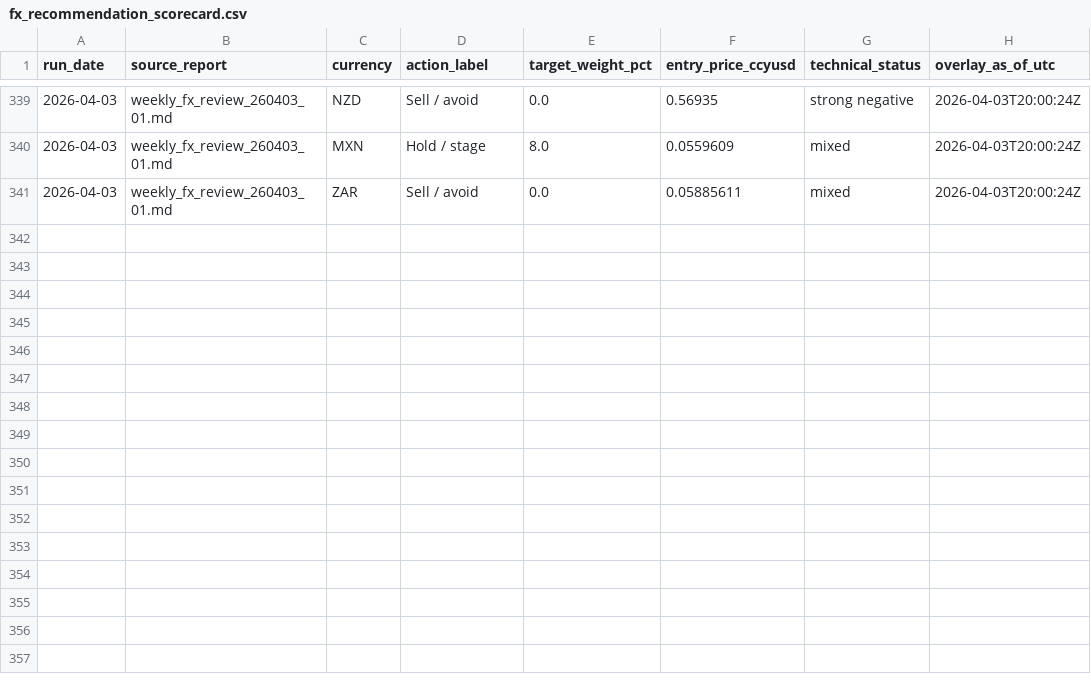
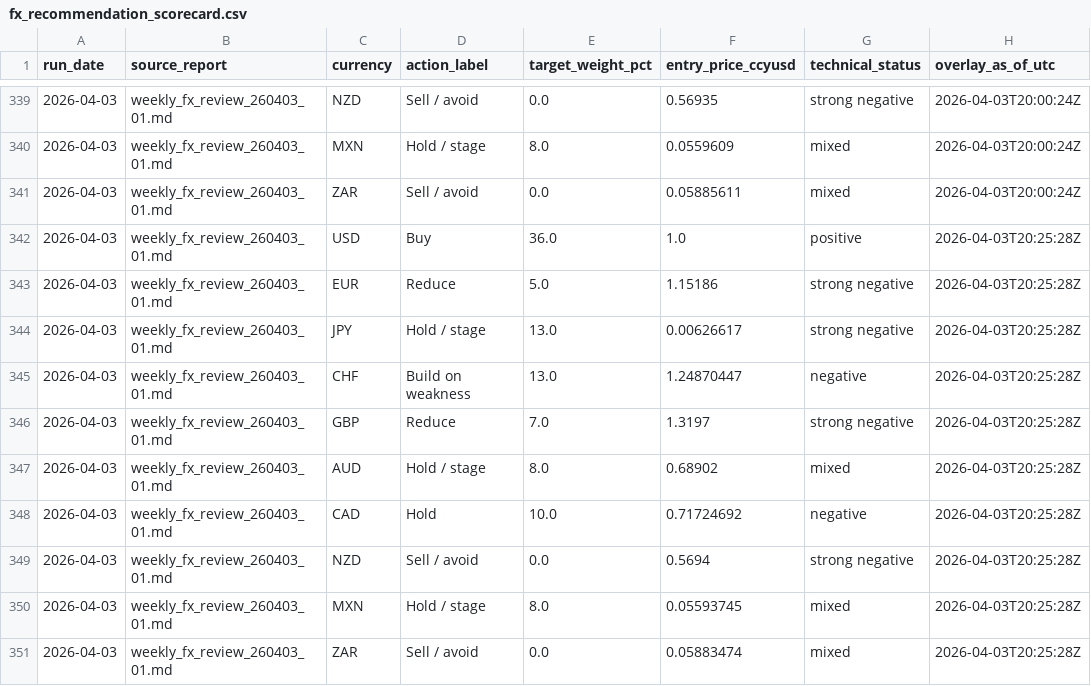
Before and after one commit to market-predictions/daily-fx, a CSV file: output/fx_recommendation_scorecard.csv, drawn as a sheet; only a part is shown, gaps mark what is left out.

```diff
--- a/output/fx_recommendation_scorecard.csv
+++ b/output/fx_recommendation_scorecard.csv
@@ -341 +341,11 @@ run_date,source_report,currency,action_label,target_weight_pct,entry_price_ccyus
 2026-04-03,weekly_fx_review_260403_01.md,ZAR,Sell / avoid,0.0,0.05885611,mixed,2026-04-03T20:00:24Z
+2026-04-03,weekly_fx_review_260403_01.md,USD,Buy,36.0,1.0,positive,2026-04-03T20:25:28Z
+2026-04-03,weekly_fx_review_260403_01.md,EUR,Reduce,5.0,1.15186,strong negative,2026-04-03T20:25:28Z
+2026-04-03,weekly_fx_review_260403_01.md,JPY,Hold / stage,13.0,0.00626617,strong negative,2026-04-03T20:25:28Z
+2026-04-03,weekly_fx_review_260403_01.md,CHF,Build on weakness,13.0,1.24870447,negative,2026-04-03T20:25:28Z
+2026-04-03,weekly_fx_review_260403_01.md,GBP,Reduce,7.0,1.3197,strong negative,2026-04-03T20:25:28Z
+2026-04-03,weekly_fx_review_260403_01.md,AUD,Hold / stage,8.0,0.68902,mixed,2026-04-03T20:25:28Z
+2026-04-03,weekly_fx_review_260403_01.md,CAD,Hold,10.0,0.71724692,negative,2026-04-03T20:25:28Z
+2026-04-03,weekly_fx_review_260403_01.md,NZD,Sell / avoid,0.0,0.5694,strong negative,2026-04-03T20:25:28Z
+2026-04-03,weekly_fx_review_260403_01.md,MXN,Hold / stage,8.0,0.05593745,mixed,2026-04-03T20:25:28Z
+2026-04-03,weekly_fx_review_260403_01.md,ZAR,Sell / avoid,0.0,0.05883474,mixed,2026-04-03T20:25:28Z
```
Also changed, not shown: output/fx_valuation_history.csv, 3 other files.
